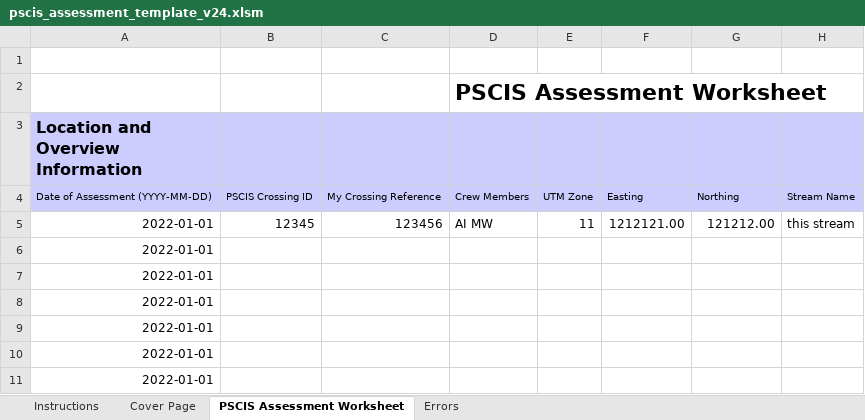
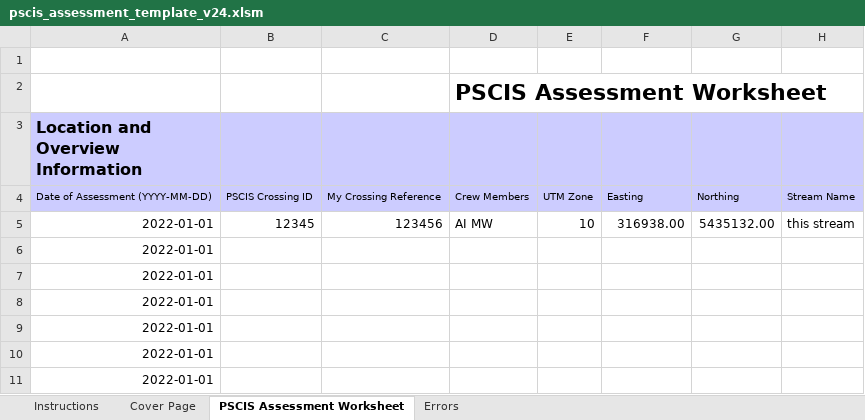
Before and after one commit to lucy-schick/dff-2022, an Excel workbook: data/pscis_assessment_template_v24.xlsm, sheet PSCIS Assessment Worksheet, drawn as a sheet; only a part is shown; values as stored, in another font and other column widths than the file's, no borders; charts and pictures and conditional formats not drawn; the diff names each change by its address in the sheet, - before the commit and + after, or states it on an @@ line.

```diff
--- a/data/pscis_assessment_template_v24.xlsm (sheet PSCIS Assessment Worksheet)
+++ b/data/pscis_assessment_template_v24.xlsm (sheet PSCIS Assessment Worksheet)
-E5: 11
+E5: 10
-F5: 1212121.00
+F5: 316938.00
-G5: 121212.00
+G5: 5435132.00
```
